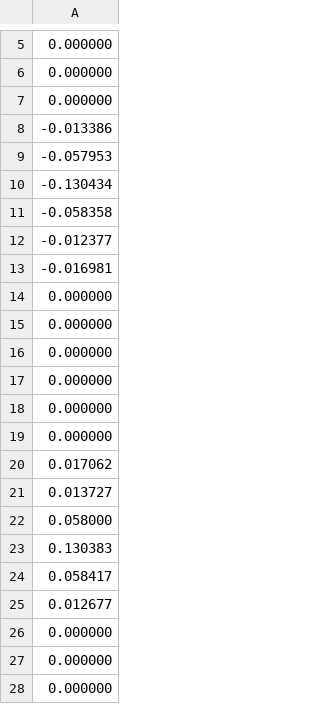
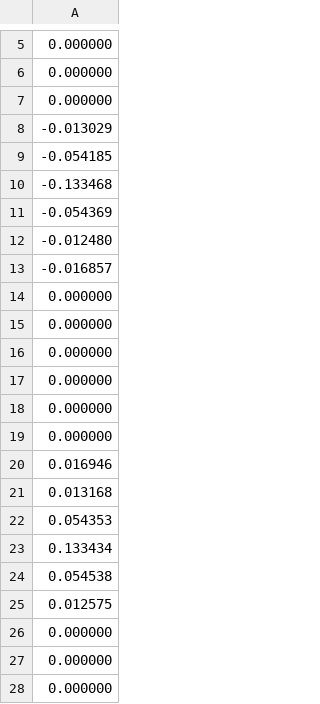
Before and after one commit to PQEGroup/trap_sim_nullspace, a CSV file: lionix_gate/output_file/dc/control_voltage/Vs_ycomp.csv, drawn as a sheet; only a part is shown, gaps mark what is left out.

```diff
--- a/lionix_gate/output_file/dc/control_voltage/Vs_ycomp.csv
+++ b/lionix_gate/output_file/dc/control_voltage/Vs_ycomp.csv
@@ -7,8 +7,8 @@
 0.000000
--0.013386
--0.057953
--0.130434
--0.058358
--0.012377
--0.016981
+-0.013029
+-0.054185
+-0.133468
+-0.054369
+-0.012480
+-0.016857
 0.000000
@@ -19,8 +19,8 @@
 0.000000
-0.017062
-0.013727
-0.058000
-0.130383
-0.058417
-0.012677
+0.016946
+0.013168
+0.054353
+0.133434
+0.054538
+0.012575
 0.000000
```
Also changed, not shown: lionix_gate/output_file/dc/control_voltage/Vs_xcomp.csv, lionix_gate/output_file/dc/control_voltage/Vs_zcomp.csv, 10 other files.
